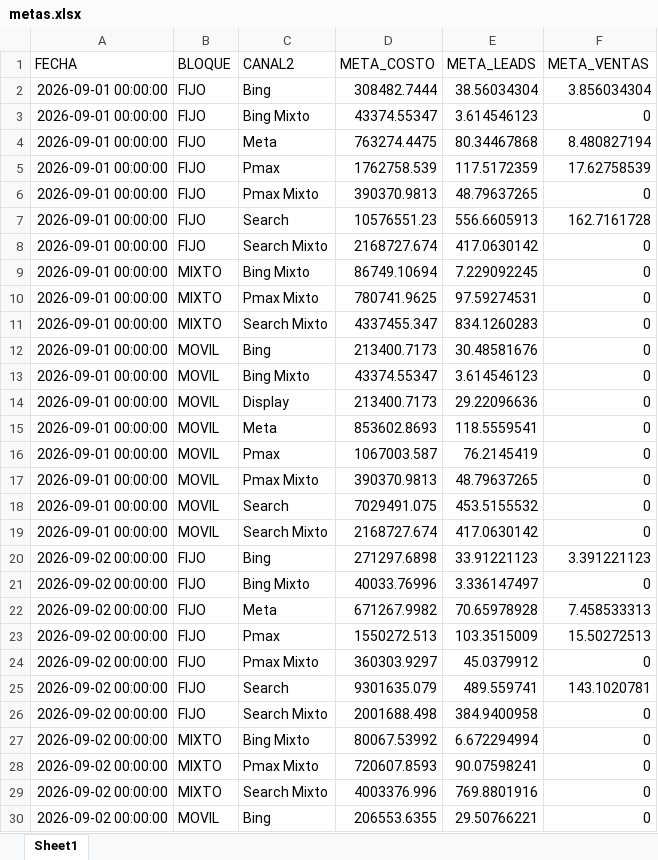
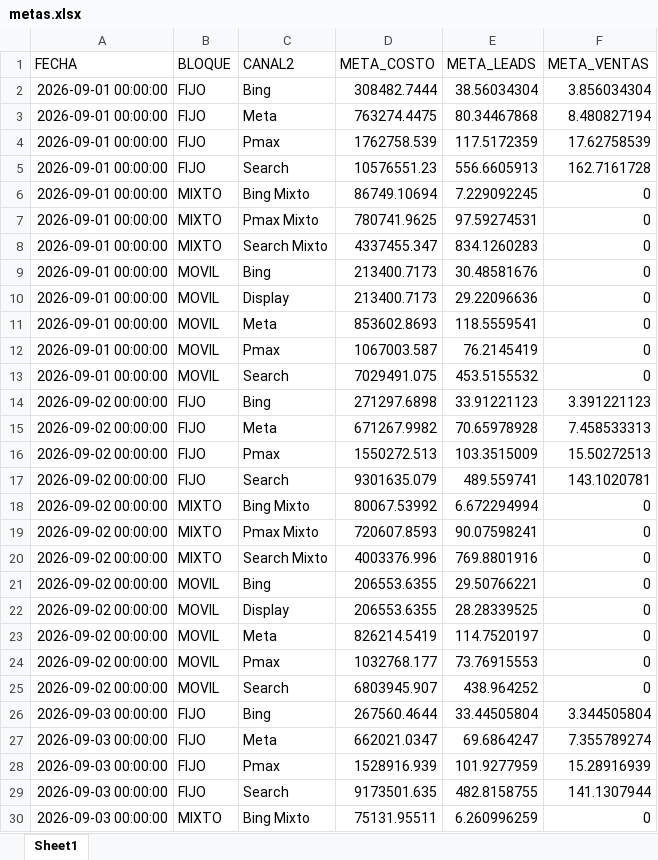
Before and after one commit to HarleyCuervo15/CL_Tracking_day, an Excel workbook: metas.xlsx, sheet Sheet1, drawn as a sheet; only a part is shown; the shorter side is filled out with more unchanged rows; values as stored, in another font and other column widths than the file's, no borders; the diff covers the shown part only; the diff names each change by its address in the sheet, - before the commit and + after, or states it on an @@ line.

```diff
--- a/metas.xlsx (sheet Sheet1)
+++ b/metas.xlsx (sheet Sheet1)
-row 3: 2026-09-01 00:00:00 | FIJO | Bing Mixto | 43374.55347 | 3.614546123 | 0
-row 6: 2026-09-01 00:00:00 | FIJO | Pmax Mixto | 390370.9813 | 48.79637265 | 0
-row 8: 2026-09-01 00:00:00 | FIJO | Search Mixto | 2168727.674 | 417.0630142 | 0
-row 13: 2026-09-01 00:00:00 | MOVIL | Bing Mixto | 43374.55347 | 3.614546123 | 0
-row 17: 2026-09-01 00:00:00 | MOVIL | Pmax Mixto | 390370.9813 | 48.79637265 | 0
-row 19: 2026-09-01 00:00:00 | MOVIL | Search Mixto | 2168727.674 | 417.0630142 | 0
-row 21: 2026-09-02 00:00:00 | FIJO | Bing Mixto | 40033.76996 | 3.336147497 | 0
-row 24: 2026-09-02 00:00:00 | FIJO | Pmax Mixto | 360303.9297 | 45.0379912 | 0
-row 26: 2026-09-02 00:00:00 | FIJO | Search Mixto | 2001688.498 | 384.9400958 | 0
```
Also changed, not shown: 171 removed rows elsewhere in this sheet, Tracking_CPE_2026-09.xlsx, 3 other files.
